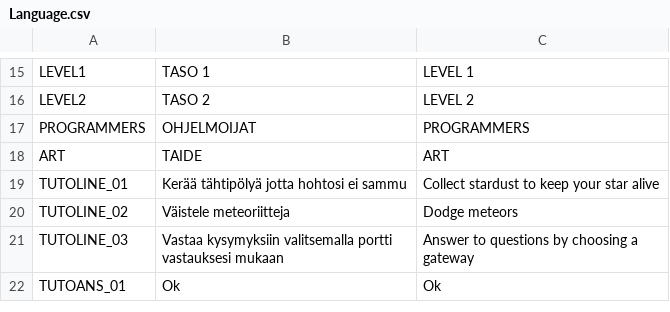
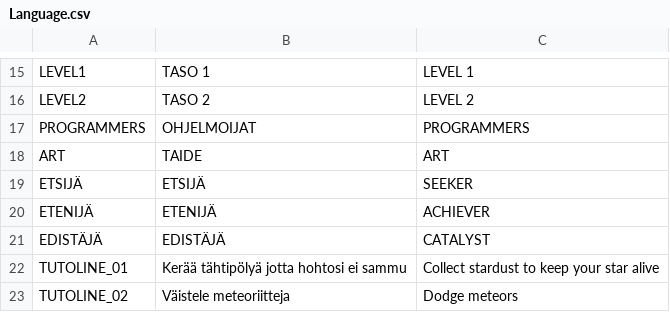
Before and after one commit to pauliinanneli/kaurapuurogames-peliprojekti-2026, a CSV file: peliprojekti/Language_Texts-InGame/Language.csv, drawn as a sheet; only a part is shown, gaps mark what is left out; the shorter side is filled out with more unchanged rows; the diff names each change by its address in the sheet, - before the commit and + after, or states it on an @@ line.

```diff
--- a/peliprojekti/Language_Texts-InGame/Language.csv
+++ b/peliprojekti/Language_Texts-InGame/Language.csv
+row 19: ETSIJÄ | ETSIJÄ | SEEKER
+row 20: ETENIJÄ | ETENIJÄ | ACHIEVER
+row 21: EDISTÄJÄ | EDISTÄJÄ | CATALYST
```
Also changed, not shown: 10 other files.
